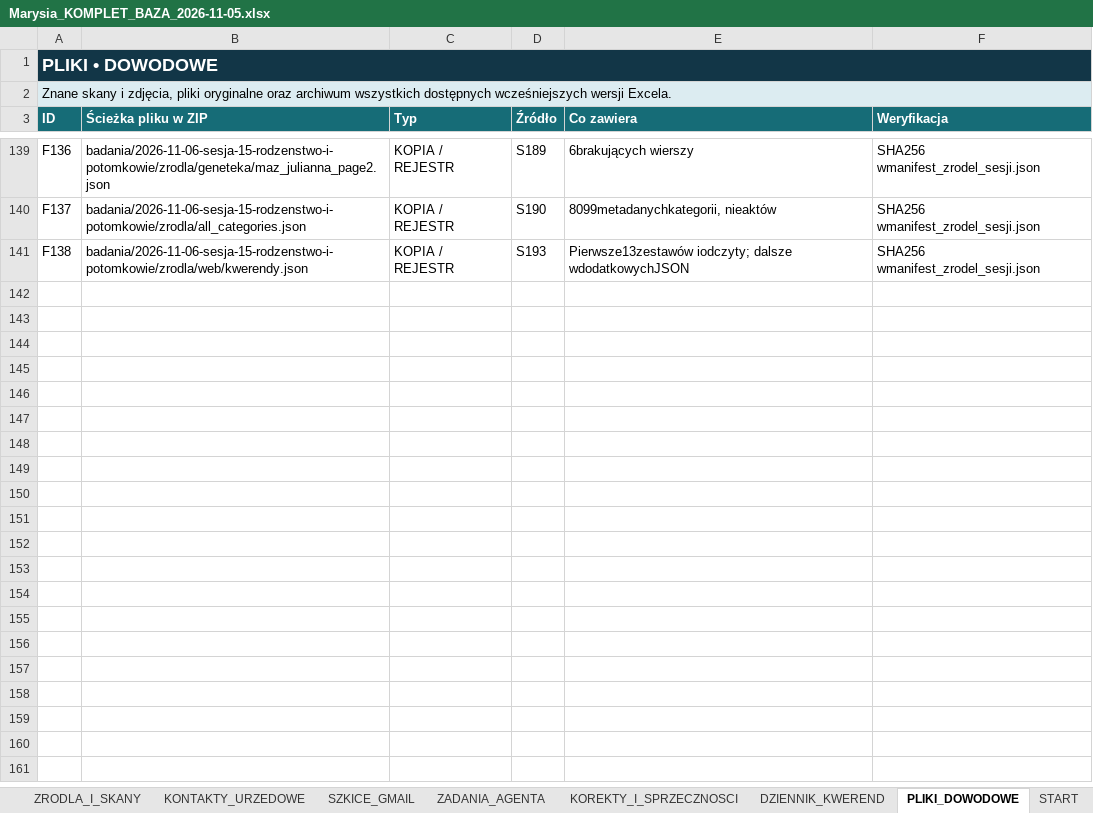
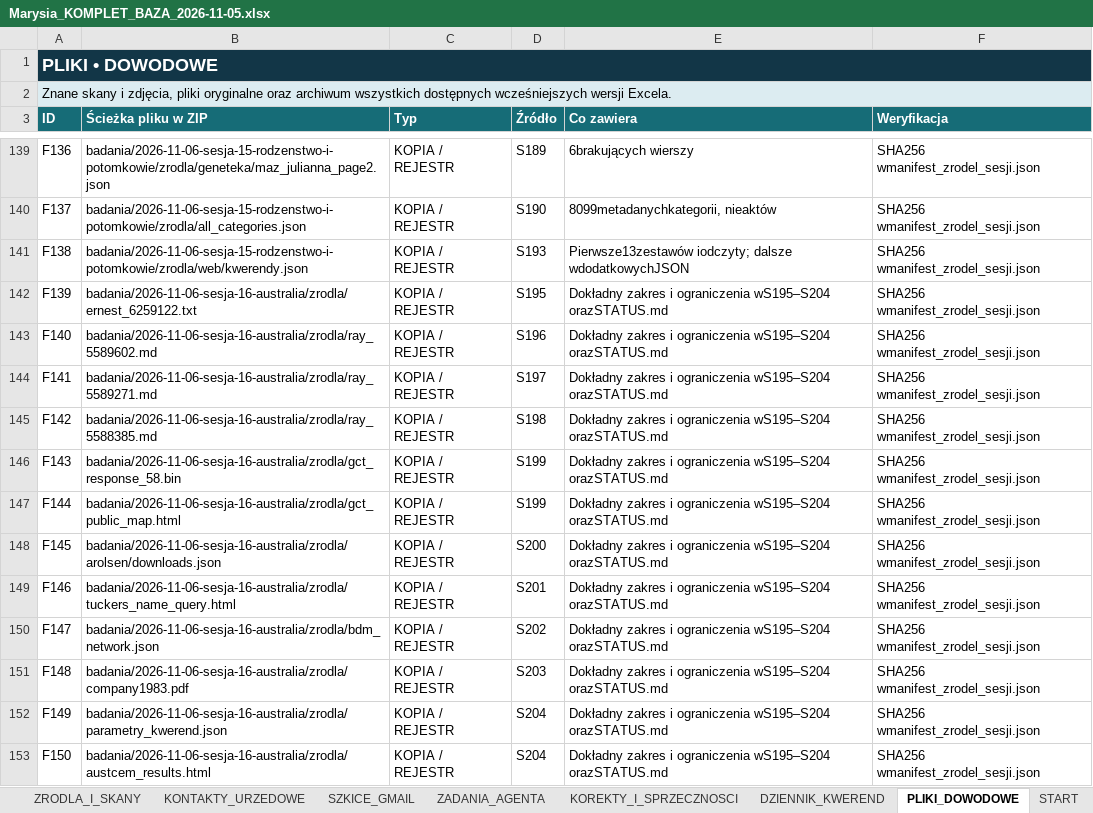
Before and after one commit to maciekkoz-PL/drzewo-genealogiczne, an Excel workbook: Marysia_KOMPLET_BAZA_2026-11-05.xlsx, sheet PLIKI_DOWODOWE, drawn as a sheet; only a part is shown, gaps mark what is left out; values as stored, in another font and other column widths than the file's, no borders; table styles not drawn; the diff names each change by its address in the sheet, - before the commit and + after, or states it on an @@ line.

```diff
--- a/Marysia_KOMPLET_BAZA_2026-11-05.xlsx (sheet PLIKI_DOWODOWE)
+++ b/Marysia_KOMPLET_BAZA_2026-11-05.xlsx (sheet PLIKI_DOWODOWE)
+row 142: F139 | badania/2026-11-06-sesja-16-australia/zrodla/ernest_6259122.txt | KOPIA / REJESTR | S195 | Dokładny zakres i ograniczenia wS195–S204 orazSTATUS.md | SHA256 wmanifest_zrodel_sesji.json
+row 143: F140 | badania/2026-11-06-sesja-16-australia/zrodla/ray_5589602.md | KOPIA / REJESTR | S196 | Dokładny zakres i ograniczenia wS195–S204 orazSTATUS.md | SHA256 wmanifest_zrodel_sesji.json
+row 144: F141 | badania/2026-11-06-sesja-16-australia/zrodla/ray_5589271.md | KOPIA / REJESTR | S197 | Dokładny zakres i ograniczenia wS195–S204 orazSTATUS.md | SHA256 wmanifest_zrodel_sesji.json
+row 145: F142 | badania/2026-11-06-sesja-16-australia/zrodla/ray_5588385.md | KOPIA / REJESTR | S198 | Dokładny zakres i ograniczenia wS195–S204 orazSTATUS.md | SHA256 wmanifest_zrodel_sesji.json
+row 146: F143 | badania/2026-11-06-sesja-16-australia/zrodla/gct_response_58.bin | KOPIA / REJESTR | S199 | Dokładny zakres i ograniczenia wS195–S204 orazSTATUS.md | SHA256 wmanifest_zrodel_sesji.json
+row 147: F144 | badania/2026-11-06-sesja-16-australia/zrodla/gct_public_map.html | KOPIA / REJESTR | S199 | Dokładny zakres i ograniczenia wS195–S204 orazSTATUS.md | SHA256 wmanifest_zrodel_sesji.json
+row 148: F145 | badania/2026-11-06-sesja-16-australia/zrodla/arolsen/downloads.json | KOPIA / REJESTR | S200 | Dokładny zakres i ograniczenia wS195–S204 orazSTATUS.md | SHA256 wmanifest_zrodel_sesji.json
+row 149: F146 | badania/2026-11-06-sesja-16-australia/zrodla/tuckers_name_query.html | KOPIA / REJESTR | S201 | Dokładny zakres i ograniczenia wS195–S204 orazSTATUS.md | SHA256 wmanifest_zrodel_sesji.json
+row 150: F147 | badania/2026-11-06-sesja-16-australia/zrodla/bdm_network.json | KOPIA / REJESTR | S202 | Dokładny zakres i ograniczenia wS195–S204 orazSTATUS.md | SHA256 wmanifest_zrodel_sesji.json
+row 151: F148 | badania/2026-11-06-sesja-16-australia/zrodla/company1983.pdf | KOPIA / REJESTR | S203 | Dokładny zakres i ograniczenia wS195–S204 orazSTATUS.md | SHA256 wmanifest_zrodel_sesji.json
+row 152: F149 | badania/2026-11-06-sesja-16-australia/zrodla/parametry_kwerend.json | KOPIA / REJESTR | S204 | Dokładny zakres i ograniczenia wS195–S204 orazSTATUS.md | SHA256 wmanifest_zrodel_sesji.json
+row 153: F150 | badania/2026-11-06-sesja-16-australia/zrodla/austcem_results.html | KOPIA / REJESTR | S204 | Dokładny zakres i ograniczenia wS195–S204 orazSTATUS.md | SHA256 wmanifest_zrodel_sesji.json
```
Also changed, not shown: sheet KANDYDACI_I_HOMONIMY, sheet WIARYGODNOSC_RELACJI, sheet WIARYGODNOSC_OSOB, sheet RELACJE, sheet ZRODLA_I_SKANY, sheet DZIENNIK_KWEREND, 4 more sheets, 46 other files.
